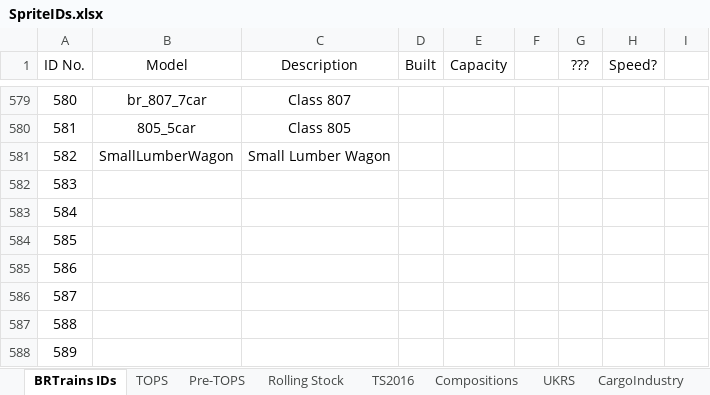
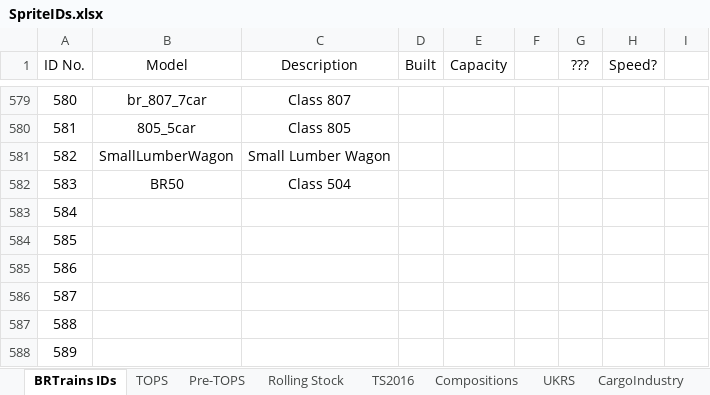
Before and after one commit to BRTrains/BRTrains2, an Excel workbook: docs/SpriteIDs.xlsx, sheet BRTrains IDs, drawn as a sheet; only a part is shown, gaps mark what is left out; values as stored, in another font and other column widths than the file's, no borders; the diff names each change by its address in the sheet, - before the commit and + after, or states it on an @@ line.

```diff
--- a/docs/SpriteIDs.xlsx (sheet BRTrains IDs)
+++ b/docs/SpriteIDs.xlsx (sheet BRTrains IDs)
-B582 (Model): (empty)
+B582 (Model): BR50
-C582 (Description): (empty)
+C582 (Description): Class 504
```
Also changed, not shown: 4 other files.
